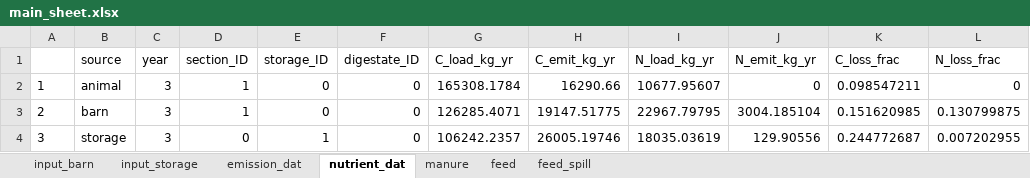
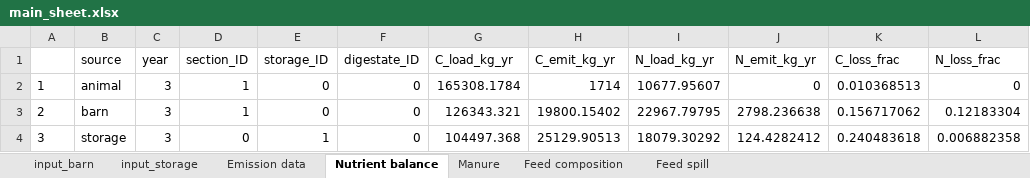
Before and after one commit to AU-BCE-EE/Dalby-2025-CarbonAccountingModel, an Excel workbook: outputs/main_sheet.xlsx, sheet Nutrient balance, drawn as a sheet; values as stored, in another font and other column widths than the file's, no borders; the diff names each change by its address in the sheet, - before the commit and + after, or states it on an @@ line.

```diff
--- a/outputs/main_sheet.xlsx (sheet Nutrient balance)
+++ b/outputs/main_sheet.xlsx (sheet Nutrient balance)
-sheet tab: emission_dat
+sheet tab: Emission data
-sheet tab: nutrient_dat
+sheet tab: Nutrient balance
-sheet tab: manure
+sheet tab: Manure
-sheet tab: feed
+sheet tab: Feed composition
-sheet tab: feed_spill
+sheet tab: Feed spill
-H2 (C_emit_kg_yr): 16290.66
+H2 (C_emit_kg_yr): 1714
-K2 (C_loss_frac): 0.098547211
+K2 (C_loss_frac): 0.010368513
-G3 (C_load_kg_yr): 126285.4071
+G3 (C_load_kg_yr): 126343.321
-H3 (C_emit_kg_yr): 19147.51775
+H3 (C_emit_kg_yr): 19800.15402
-J3 (N_emit_kg_yr): 3004.185104
+J3 (N_emit_kg_yr): 2798.236638
-K3 (C_loss_frac): 0.151620985
+K3 (C_loss_frac): 0.156717062
-L3 (N_loss_frac): 0.130799875
+L3 (N_loss_frac): 0.12183304
-G4 (C_load_kg_yr): 106242.2357
+G4 (C_load_kg_yr): 104497.368
-H4 (C_emit_kg_yr): 26005.19746
+H4 (C_emit_kg_yr): 25129.90513
-I4 (N_load_kg_yr): 18035.03619
+I4 (N_load_kg_yr): 18079.30292
-J4 (N_emit_kg_yr): 129.90556
+J4 (N_emit_kg_yr): 124.4282412
-K4 (C_loss_frac): 0.244772687
+K4 (C_loss_frac): 0.240483618
-L4 (N_loss_frac): 0.007202955
+L4 (N_loss_frac): 0.006882358
```
Also changed, not shown: sheet Emission data, sheet input_barn, sheet Manure, inputs/main_sheet.xlsm, 2 other files.
